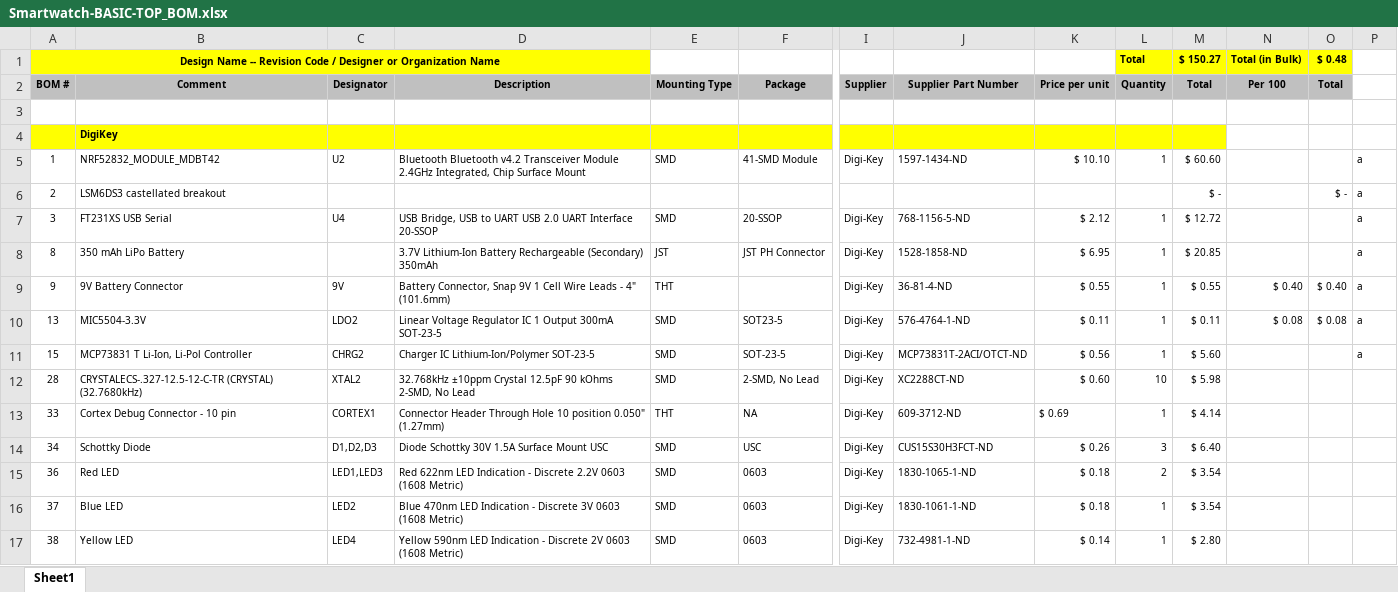
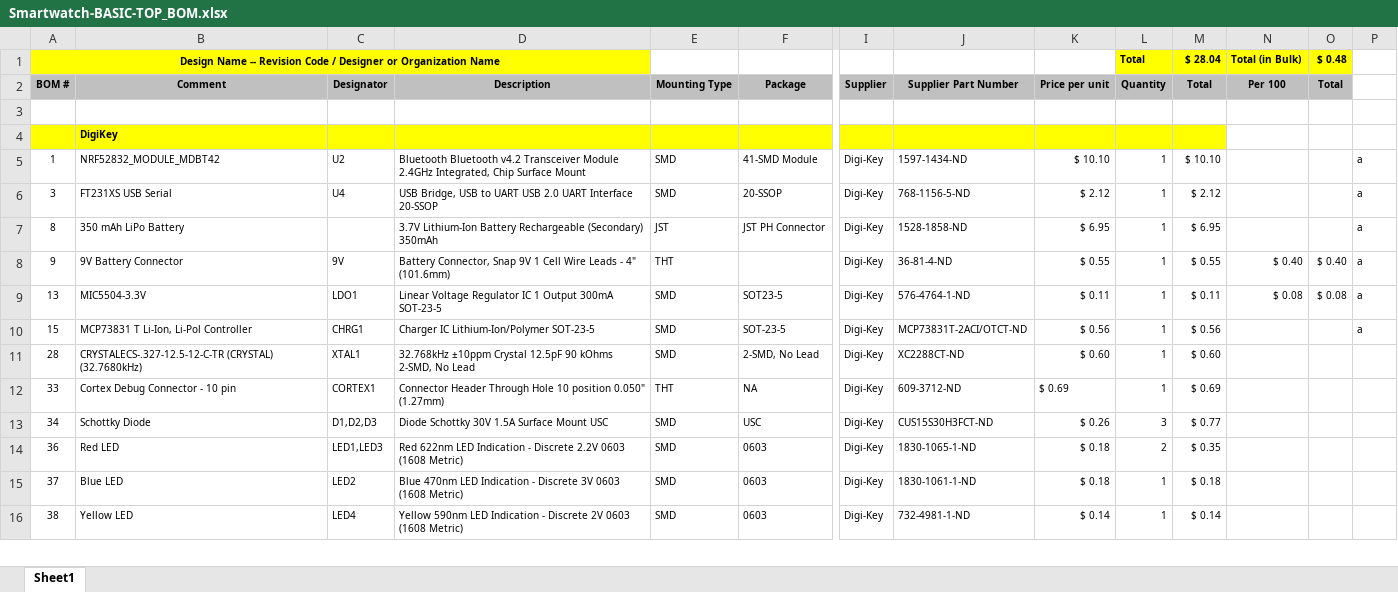
Before and after one commit to RuhaanSJ/Smartwatch, an Excel workbook: Hardware/Basic/Top/Smartwatch-BASIC-TOP_BOM.xlsx, sheet Sheet1, drawn as a sheet; only a part is shown, gaps mark what is left out; values as stored, in another font and other column widths than the file's, no borders; removed rows and columns are numbered as before the commit, all else as after; rows hold the shown columns only; the diff covers the shown part only; the diff names each change by its address in the sheet, - before the commit and + after, or states it on an @@ line.

```diff
--- a/Hardware/Basic/Top/Smartwatch-BASIC-TOP_BOM.xlsx (sheet Sheet1)
+++ b/Hardware/Basic/Top/Smartwatch-BASIC-TOP_BOM.xlsx (sheet Sheet1)
-M1 (Total): $ 150.27
+M1 (Total): $ 28.04
-M5 (Total): $ 60.60
+M5 (Total): $ 10.10
-row 6: 2 | LSM6DS3 castellated breakout |  |  |  |  |  |  |  |  | $ - |  | $ - | a
-M6 (Total): $ 12.72
+M6 (Total): $ 2.12
-M7 (Total): $ 20.85
+M7 (Total): $ 6.95
-C9 (Designator): LDO2
+C9 (Designator): LDO1
-C10 (Designator): CHRG2
+C10 (Designator): CHRG1
-M10 (Total): $ 5.60
+M10 (Total): $ 0.56
-C11 (Designator): XTAL2
+C11 (Designator): XTAL1
-L11 (Quantity): 10
+L11 (Quantity): 1
-M11 (Total): $ 5.98
+M11 (Total): $ 0.60
-M12 (Total): $ 4.14
+M12 (Total): $ 0.69
-M13 (Total): $ 6.40
+M13 (Total): $ 0.77
-M14 (Total): $ 3.54
+M14 (Total): $ 0.35
-M15 (Total): $ 3.54
+M15 (Total): $ 0.18
-M16 (Total): $ 2.80
+M16 (Total): $ 0.14
```
Also changed, not shown: 5 removed rows and 44 edited cells elsewhere in this sheet, formulas that keep their value, Hardware/Extra/Top/Smartwatch-EXTRA-TOP_BOM.xlsx, 10 other files.
